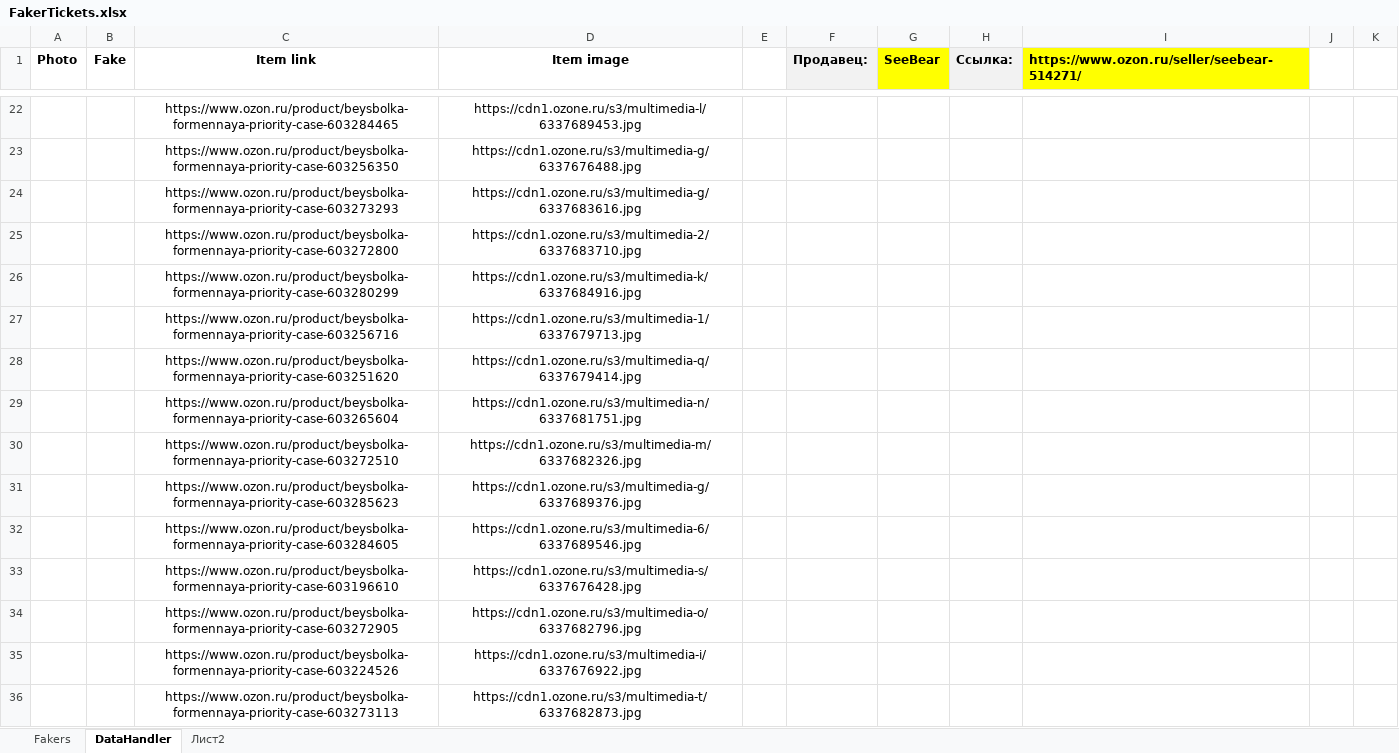
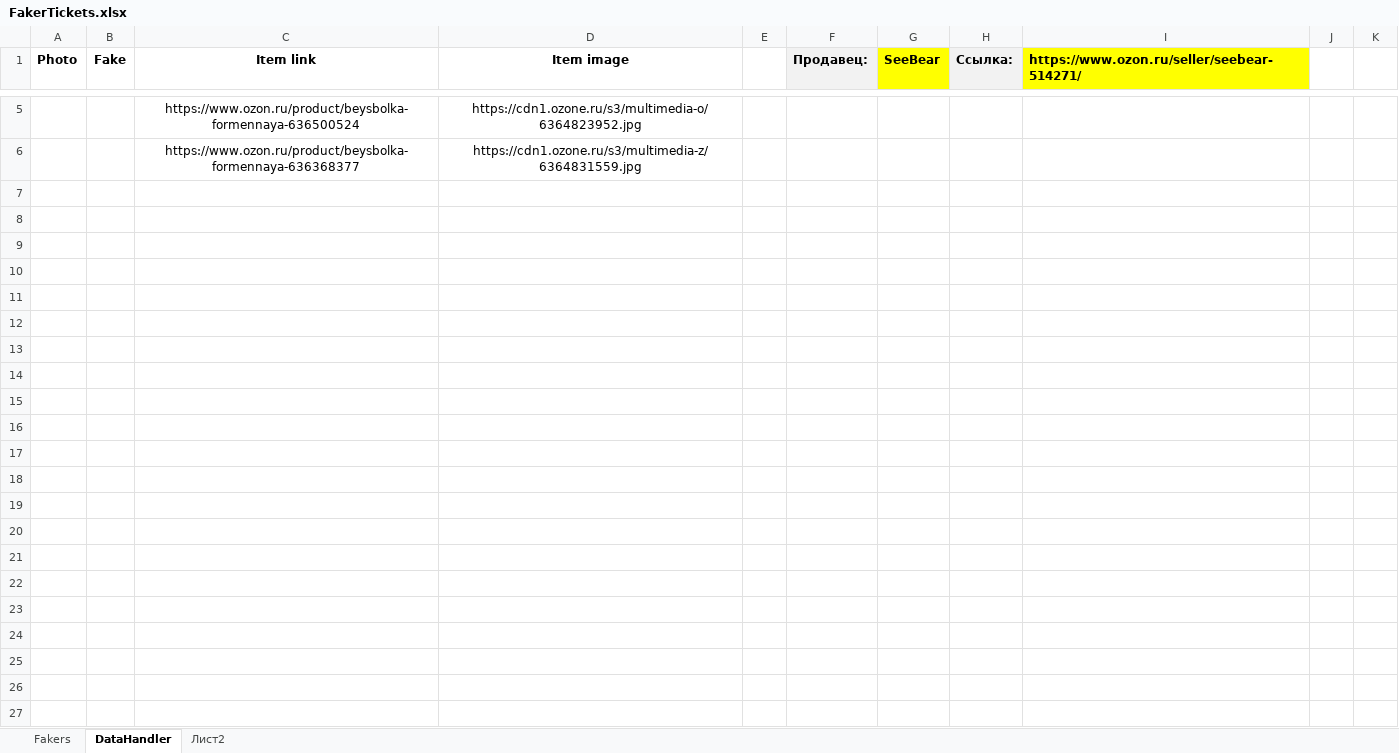
Before and after one commit to seyanaracore/HatsAndCaps, an Excel workbook: Excel/FakerTickets.xlsx, sheet DataHandler, drawn as a sheet; only a part is shown, gaps mark what is left out; values as stored, in another font and other column widths than the file's, no borders; conditional formats not drawn; removed rows and columns are numbered as before the commit, all else as after; the diff covers the shown part only; the diff names each change by its address in the sheet, - before the commit and + after, or states it on an @@ line.

Commit message:
Ozon tickets

```diff
--- a/Excel/FakerTickets.xlsx (sheet DataHandler)
+++ b/Excel/FakerTickets.xlsx (sheet DataHandler)
-C5 (Item link): https://www.ozon.ru/product/beysbolka-formennaya-priority-case-603284465
+C5 (Item link): https://www.ozon.ru/product/beysbolka-formennaya-636500524
-D5 (Item image): https://cdn1.ozone.ru/s3/multimedia-l/6337689453.jpg
+D5 (Item image): https://cdn1.ozone.ru/s3/multimedia-o/6364823952.jpg
-row 23:  |  | https://www.ozon.ru/product/beysbolka-formennaya-priority-case-603256350 | https://cdn1.ozone.ru/s3/multimedia-g/6337676488.jpg
-row 24:  |  | https://www.ozon.ru/product/beysbolka-formennaya-priority-case-603273293 | https://cdn1.ozone.ru/s3/multimedia-g/6337683616.jpg
-row 25:  |  | https://www.ozon.ru/product/beysbolka-formennaya-priority-case-603272800 | https://cdn1.ozone.ru/s3/multimedia-2/6337683710.jpg
-row 26:  |  | https://www.ozon.ru/product/beysbolka-formennaya-priority-case-603280299 | https://cdn1.ozone.ru/s3/multimedia-k/6337684916.jpg
-row 27:  |  | https://www.ozon.ru/product/beysbolka-formennaya-priority-case-603256716 | https://cdn1.ozone.ru/s3/multimedia-1/6337679713.jpg
-row 28:  |  | https://www.ozon.ru/product/beysbolka-formennaya-priority-case-603251620 | https://cdn1.ozone.ru/s3/multimedia-q/6337679414.jpg
-row 29:  |  | https://www.ozon.ru/product/beysbolka-formennaya-priority-case-603265604 | https://cdn1.ozone.ru/s3/multimedia-n/6337681751.jpg
-row 30:  |  | https://www.ozon.ru/product/beysbolka-formennaya-priority-case-603272510 | https://cdn1.ozone.ru/s3/multimedia-m/6337682326.jpg
-row 31:  |  | https://www.ozon.ru/product/beysbolka-formennaya-priority-case-603285623 | https://cdn1.ozone.ru/s3/multimedia-g/6337689376.jpg
-C6 (Item link): https://www.ozon.ru/product/beysbolka-formennaya-priority-case-603284605
+C6 (Item link): https://www.ozon.ru/product/beysbolka-formennaya-636368377
-D6 (Item image): https://cdn1.ozone.ru/s3/multimedia-6/6337689546.jpg
+D6 (Item image): https://cdn1.ozone.ru/s3/multimedia-z/6364831559.jpg
-row 33:  |  | https://www.ozon.ru/product/beysbolka-formennaya-priority-case-603196610 | https://cdn1.ozone.ru/s3/multimedia-s/6337676428.jpg
-row 34:  |  | https://www.ozon.ru/product/beysbolka-formennaya-priority-case-603272905 | https://cdn1.ozone.ru/s3/multimedia-o/6337682796.jpg
-row 35:  |  | https://www.ozon.ru/product/beysbolka-formennaya-priority-case-603224526 | https://cdn1.ozone.ru/s3/multimedia-i/6337676922.jpg
-row 36:  |  | https://www.ozon.ru/product/beysbolka-formennaya-priority-case-603273113 | https://cdn1.ozone.ru/s3/multimedia-t/6337682873.jpg
```
Also changed, not shown: 17 removed rows and 7 edited cells elsewhere in this sheet, sheet Fakers.
